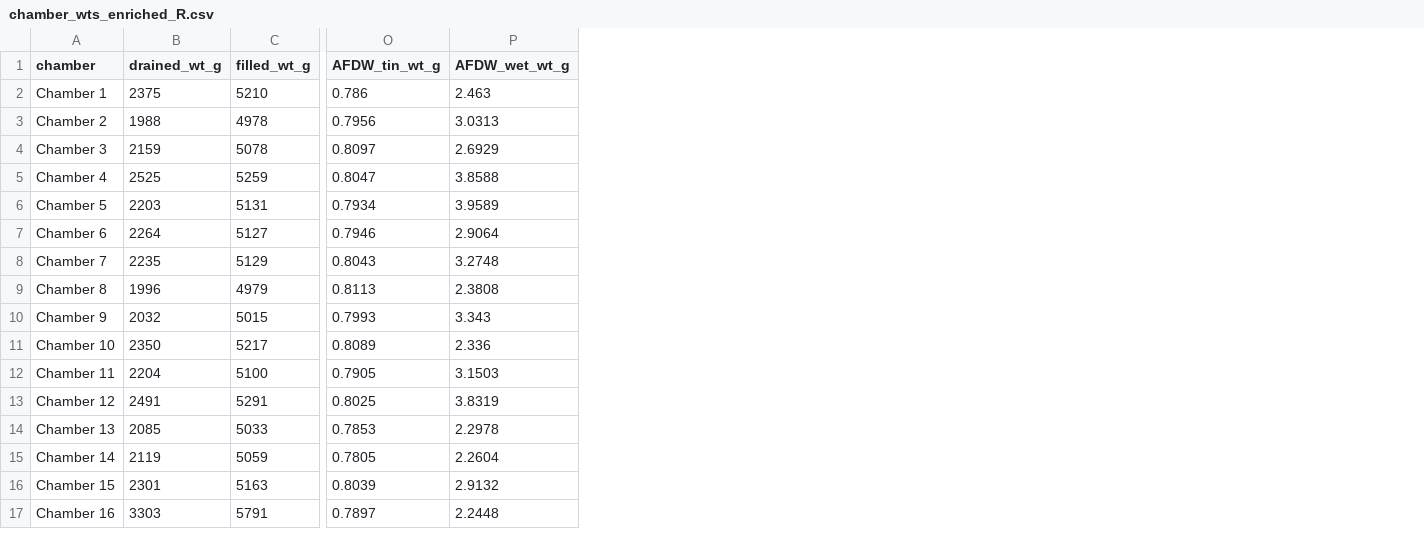
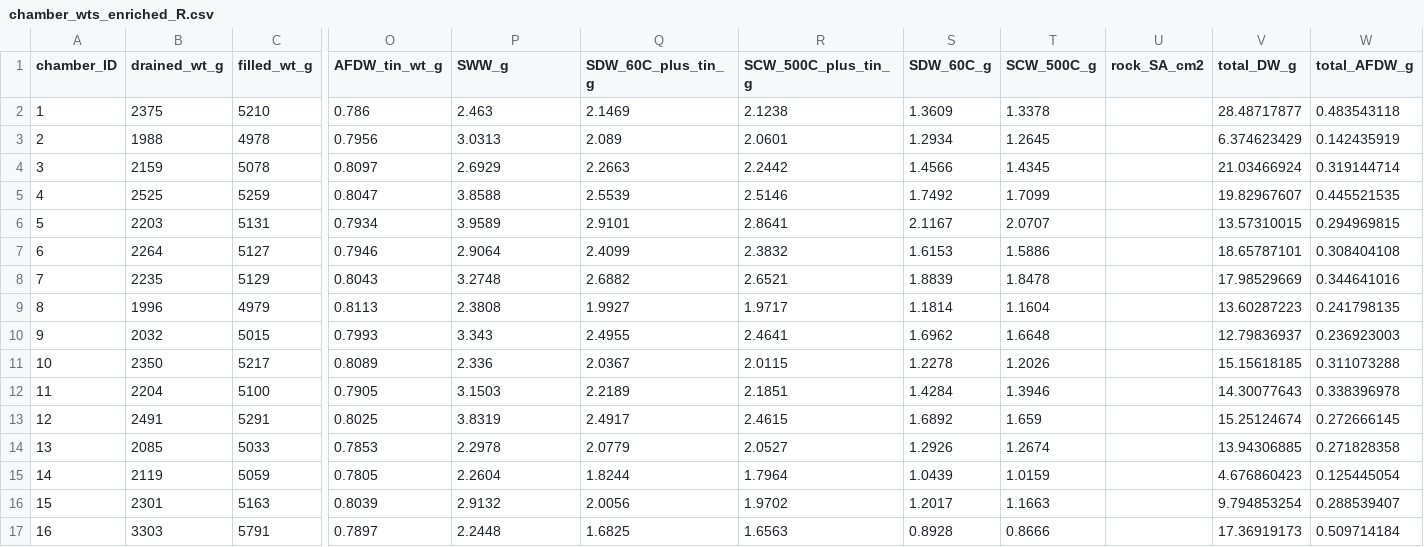
Before and after one commit to nframmy/tahoe_lab_inc_analysis, a CSV file: data/210315_tahoecity_enriched_inc/chamber_wts_enriched_R.csv, drawn as a sheet; only a part is shown, gaps mark what is left out; removed rows and columns are numbered as before the commit, all else as after; the diff names each change by its address in the sheet, - before the commit and + after, or states it on an @@ line.

Commit message:
updated tc 3/15/21 datasheet with newly collected data

```diff
--- a/data/210315_tahoecity_enriched_inc/chamber_wts_enriched_R.csv
+++ b/data/210315_tahoecity_enriched_inc/chamber_wts_enriched_R.csv
-column A (chamber), rows 2-17: Chamber 1 | Chamber 2 | Chamber 3 | Chamber 4 | Chamber 5 | Chamber 6 | Chamber 7 | Chamber 8 | Chamber 9 | Chamber 10 | Chamber 11 | Chamber 12 | Chamber 13 | Chamber 14 | Chamber 15 | Chamber 16
+column A (chamber_ID), rows 2-17: 1 | 2 | 3 | 4 | 5 | 6 | 7 | 8 | 9 | 10 | 11 | 12 | 13 | 14 | 15 | 16
+column Q (SDW_60C_plus_tin_g), rows 2-17: 2.1469 | 2.089 | 2.2663 | 2.5539 | 2.9101 | 2.4099 | 2.6882 | 1.9927 | 2.4955 | 2.0367 | 2.2189 | 2.4917 | 2.0779 | 1.8244 | 2.0056 | 1.6825
+column R (SCW_500C_plus_tin_g), rows 2-17: 2.1238 | 2.0601 | 2.2442 | 2.5146 | 2.8641 | 2.3832 | 2.6521 | 1.9717 | 2.4641 | 2.0115 | 2.1851 | 2.4615 | 2.0527 | 1.7964 | 1.9702 | 1.6563
+column S (SDW_60C_g), rows 2-17: 1.3609 | 1.2934 | 1.4566 | 1.7492 | 2.1167 | 1.6153 | 1.8839 | 1.1814 | 1.6962 | 1.2278 | 1.4284 | 1.6892 | 1.2926 | 1.0439 | 1.2017 | 0.8928
+column T (SCW_500C_g), rows 2-17: 1.3378 | 1.2645 | 1.4345 | 1.7099 | 2.0707 | 1.5886 | 1.8478 | 1.1604 | 1.6648 | 1.2026 | 1.3946 | 1.659 | 1.2674 | 1.0159 | 1.1663 | 0.8666
+column U (rock_SA_cm2), empty
+column V (total_DW_g), rows 2-17: 28.48717877 | 6.374623429 | 21.03466924 | 19.82967607 | 13.57310015 | 18.65787101 | 17.98529669 | 13.60287223 | 12.79836937 | 15.15618185 | 14.30077643 | 15.25124674 | 13.94306885 | 4.676860423 | 9.794853254 | 17.36919173
+column W (total_AFDW_g), rows 2-17: 0.483543118 | 0.142435919 | 0.319144714 | 0.445521535 | 0.294969815 | 0.308404108 | 0.344641016 | 0.241798135 | 0.236923003 | 0.311073288 | 0.338396978 | 0.272666145 | 0.271828358 | 0.125445054 | 0.288539407 | 0.509714184
-P1: AFDW_wet_wt_g
+P1: SWW_g
```
